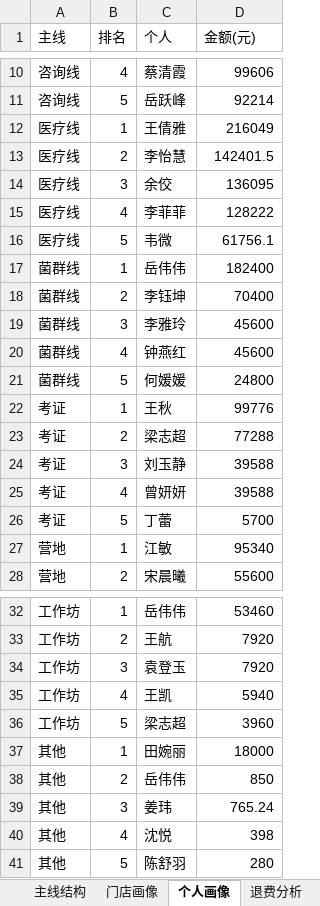
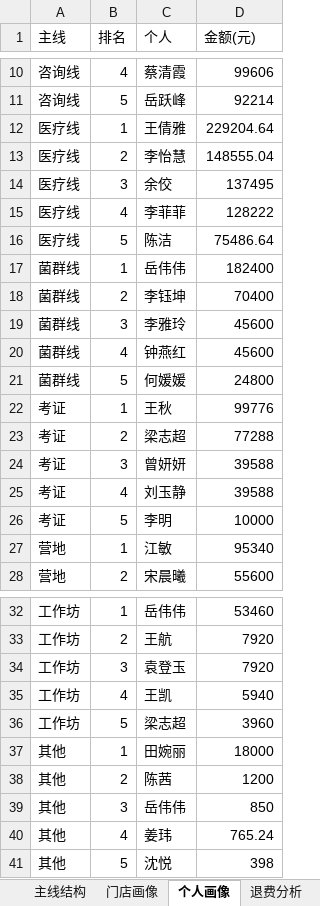
Before and after one commit to fannyqian/my-dashbord-for-guanxin, an Excel workbook: 产品分析_导出.xlsx, sheet 个人画像, drawn as a sheet; only a part is shown, gaps mark what is left out; values as stored, in another font and other column widths than the file's, no borders; removed rows and columns are numbered as before the commit, all else as after; the diff names each change by its address in the sheet, - before the commit and + after, or states it on an @@ line.

```diff
--- a/产品分析_导出.xlsx (sheet 个人画像)
+++ b/产品分析_导出.xlsx (sheet 个人画像)
-D12 (金额(元)): 216049
+D12 (金额(元)): 229204.64
-D13 (金额(元)): 142401.5
+D13 (金额(元)): 148555.04
-D14 (金额(元)): 136095
+D14 (金额(元)): 137495
-C16 (个人): 韦微
+C16 (个人): 陈洁
-D16 (金额(元)): 61756.1
+D16 (金额(元)): 75486.64
-C24 (个人): 刘玉静
+C24 (个人): 曾妍妍
-C25 (个人): 曾妍妍
+C25 (个人): 刘玉静
-C26 (个人): 丁蕾
+C26 (个人): 李明
-D26 (金额(元)): 5700
+D26 (金额(元)): 10000
+row 38: 其他 | 2 | 陈茜 | 1200
-B39 (排名): 2
+B39 (排名): 3
-B40 (排名): 3
+B40 (排名): 4
-B41 (排名): 4
+B41 (排名): 5
-row 41: 其他 | 5 | 陈舒羽 | 280
```
Also changed, not shown: sheet 主线结构, sheet 门店画像, sheet 退费分析, 导出_总表.xlsx, 导出_按分组.xlsx, 5 other files.
